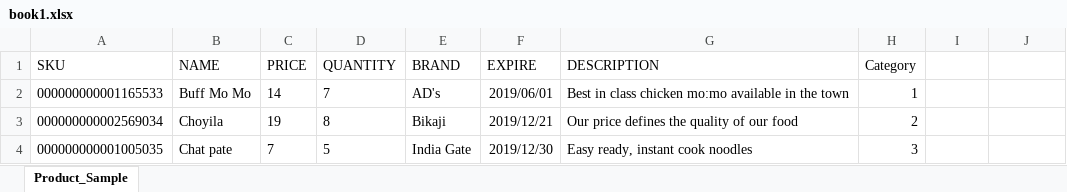
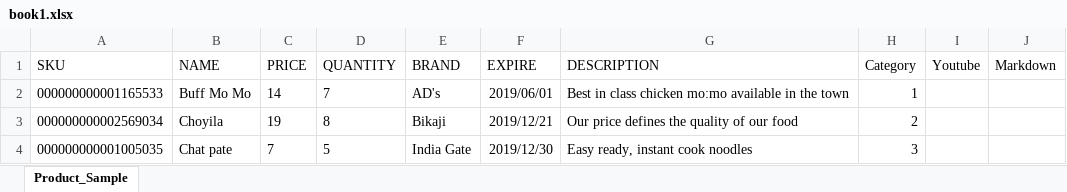
Before and after one commit to sajjanm/MajorProject, an Excel workbook: shoppingbackend/book1.xlsx, sheet Product_Sample, drawn as a sheet; values as stored, in another font and other column widths than the file's, no borders; the diff names each change by its address in the sheet, - before the commit and + after, or states it on an @@ line.

```diff
--- a/shoppingbackend/book1.xlsx (sheet Product_Sample)
+++ b/shoppingbackend/book1.xlsx (sheet Product_Sample)
-I1: (empty)
+I1: Youtube
-J1: (empty)
+J1: Markdown
```
Also changed, not shown: 3 other files.
